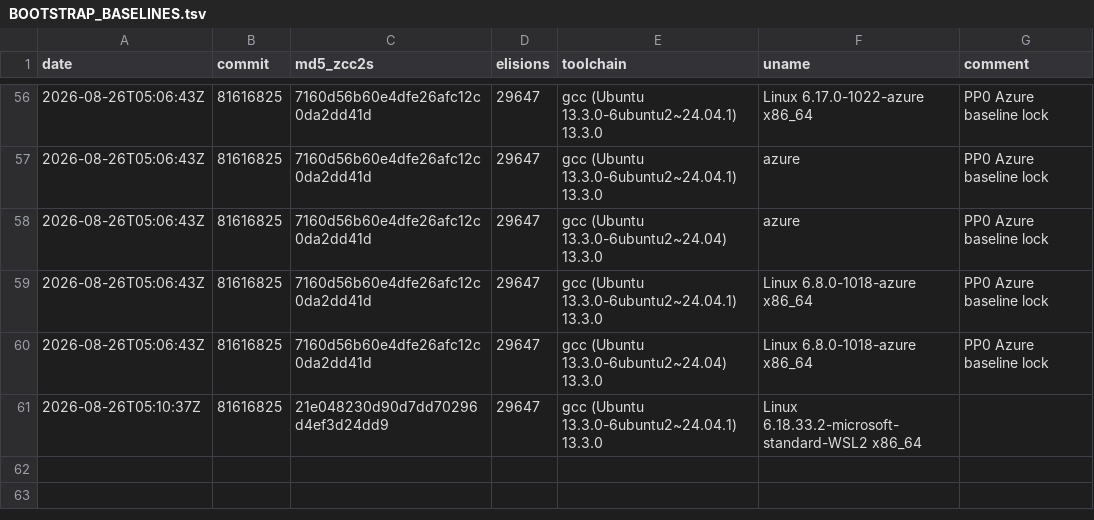
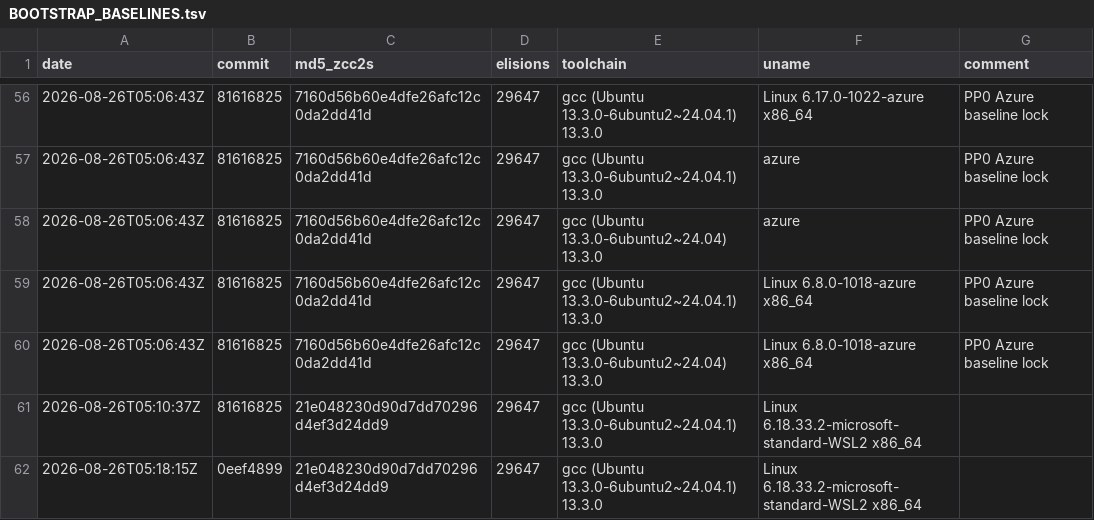
Before and after one commit to invariantzkaedi/zcc-bootstrap-compiler, a TSV file: BOOTSTRAP_BASELINES.tsv, drawn as a sheet; only a part is shown, gaps mark what is left out; the diff names each change by its address in the sheet, - before the commit and + after, or states it on an @@ line.

Commit message:
fix(ci): strip carriage returns from bootstrap hash check to prevent false-positive drift on Azure runners
Goal:
Prevent false-positive drift rejections on Azure CI runners caused by Windows CRLF line-ending artifacts in BOOTSTRAP_BASELINES.tsv.

Outcome:
scripts/log_bootstrap_hash.sh sanitizes carriage returns and whitespace from PRIOR and HASH before comparison. BOOTSTRAP_HASH_EXIT=0 on both WSL2 and Azure runners.

Gate 1: PASS via cmp zcc2.s zcc3.s (BYTE-IDENTICAL)
Gate 2: PASS via bash scripts/log_bootstrap_hash.sh (BOOTSTRAP_HASH_EXIT=0)

```diff
--- a/BOOTSTRAP_BASELINES.tsv
+++ b/BOOTSTRAP_BASELINES.tsv
+row 62: 2026-08-26T05:18:15Z | 0eef4899 | 21e048230d90d7dd70296d4ef3d24dd9 | 29647 | gcc (Ubuntu 13.3.0-6ubuntu2~24.04.1) 13.3.0 | Linux 6.18.33.2-microsoft-standard-WSL2 x86_64
```
Also changed, not shown: 1 other file.
